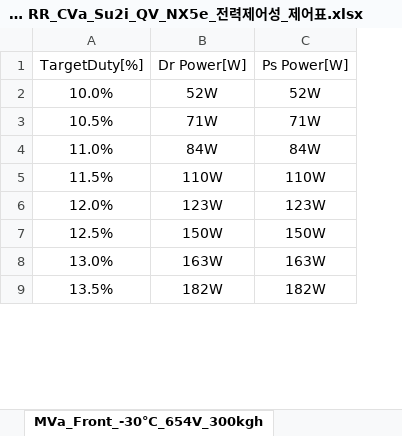
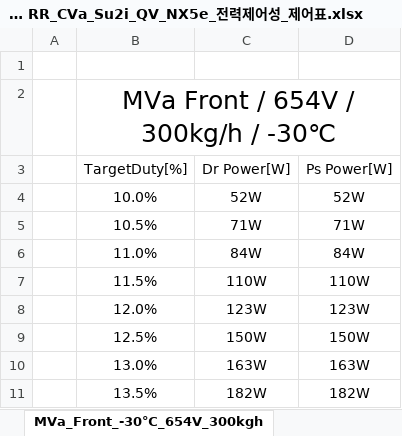
Before and after one commit to heats86/PTC_DOC, an Excel workbook: 99. 부가업무/3. 6item 전력제어성 시험/csv/정리본/MVa FR_MVa RR_CVa_Su2i_QV_NX5e_전력제어성_제어표.xlsx, sheet MVa_Front_-30℃_654V_300kgh, drawn as a sheet; only a part is shown; values as stored, in another font and other column widths than the file's, no borders; charts and pictures not drawn; addresses are those after the commit; the diff names each change by its address in the sheet, - before the commit and + after, or states it on an @@ line.

```diff
--- a/99. 부가업무/3. 6item 전력제어성 시험/csv/정리본/MVa FR_MVa RR_CVa_Su2i_QV_NX5e_전력제어성_제어표.xlsx (sheet MVa_Front_-30℃_654V_300kgh)
+++ b/99. 부가업무/3. 6item 전력제어성 시험/csv/정리본/MVa FR_MVa RR_CVa_Su2i_QV_NX5e_전력제어성_제어표.xlsx (sheet MVa_Front_-30℃_654V_300kgh)
+column A, empty
+row 1: (empty)
+row 2:  | MVa Front / 654V / 300kg/h / -30℃
```
Also changed, not shown: sheet Su2i_0℃_266V_300kgh, sheet MVa_Rear_0℃_654V_300kgh, sheet MVa_Rear_-30℃_654V_300kgh, sheet Su2i_-30℃_266V_300kgh, sheet NX5e_0℃_360V_300kgh, sheet MVa_Front_0℃_654V_300kgh, 5 more sheets, other sheet tabs, charts or pictures, 2 other files.
